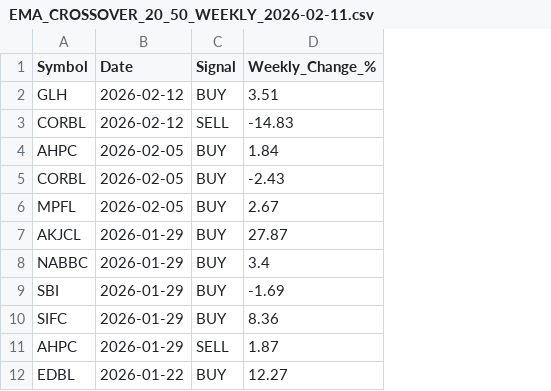
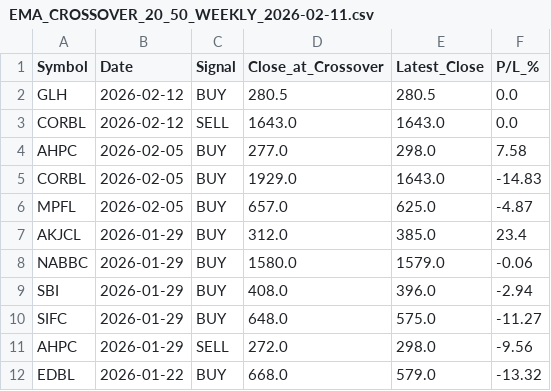
Before and after one commit to iamsrijit/Nepse, a CSV file: EMA_CROSSOVER_20_50_WEEKLY_2026-02-11.csv, drawn as a sheet; only a part is shown; removed rows and columns are numbered as before the commit, all else as after; the diff names each change by its address in the sheet, - before the commit and + after, or states it on an @@ line.

```diff
--- a/EMA_CROSSOVER_20_50_WEEKLY_2026-02-11.csv
+++ b/EMA_CROSSOVER_20_50_WEEKLY_2026-02-11.csv
-column D (Weekly_Change_%), rows 2-12: 3.51 | -14.83 | 1.84 | -2.43 | 2.67 | 27.87 | 3.4 | -1.69 | 8.36 | 1.87 | 12.27
+column D (Close_at_Crossover), rows 2-12: 280.5 | 1643.0 | 277.0 | 1929.0 | 657.0 | 312.0 | 1580.0 | 408.0 | 648.0 | 272.0 | 668.0
+column E (Latest_Close), rows 2-12: 280.5 | 1643.0 | 298.0 | 1643.0 | 625.0 | 385.0 | 1579.0 | 396.0 | 575.0 | 298.0 | 579.0
+column F (P/L_%), rows 2-12: 0.0 | 0.0 | 7.58 | -14.83 | -4.87 | 23.4 | -0.06 | -2.94 | -11.27 | -9.56 | -13.32
```
